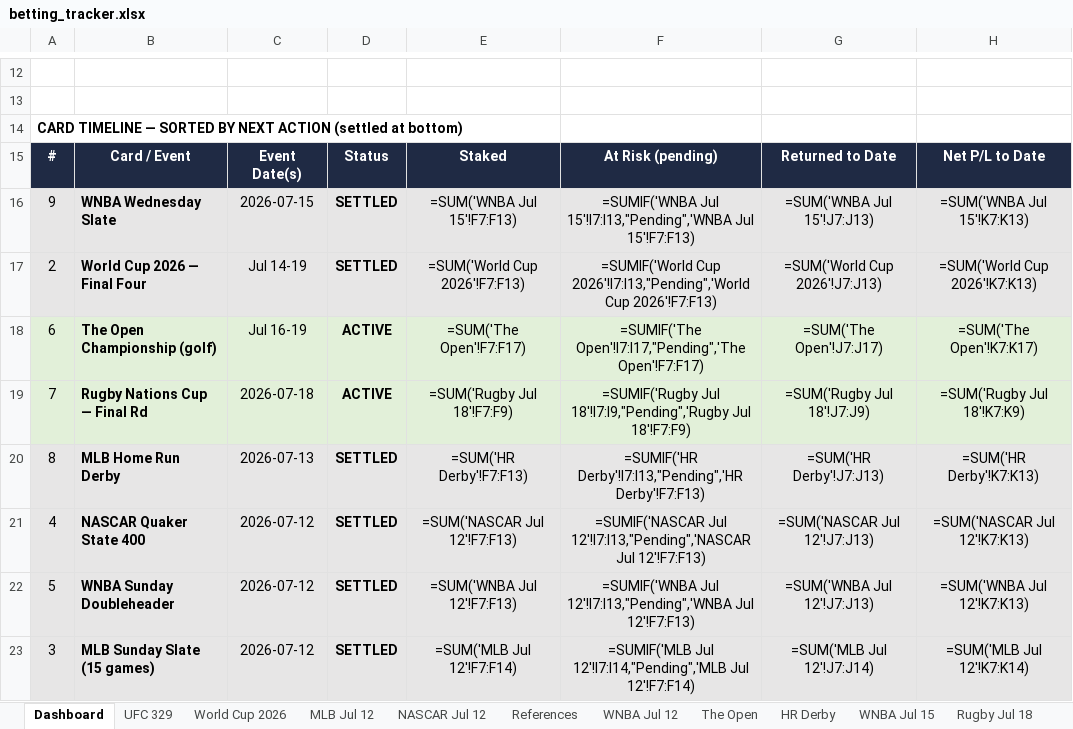
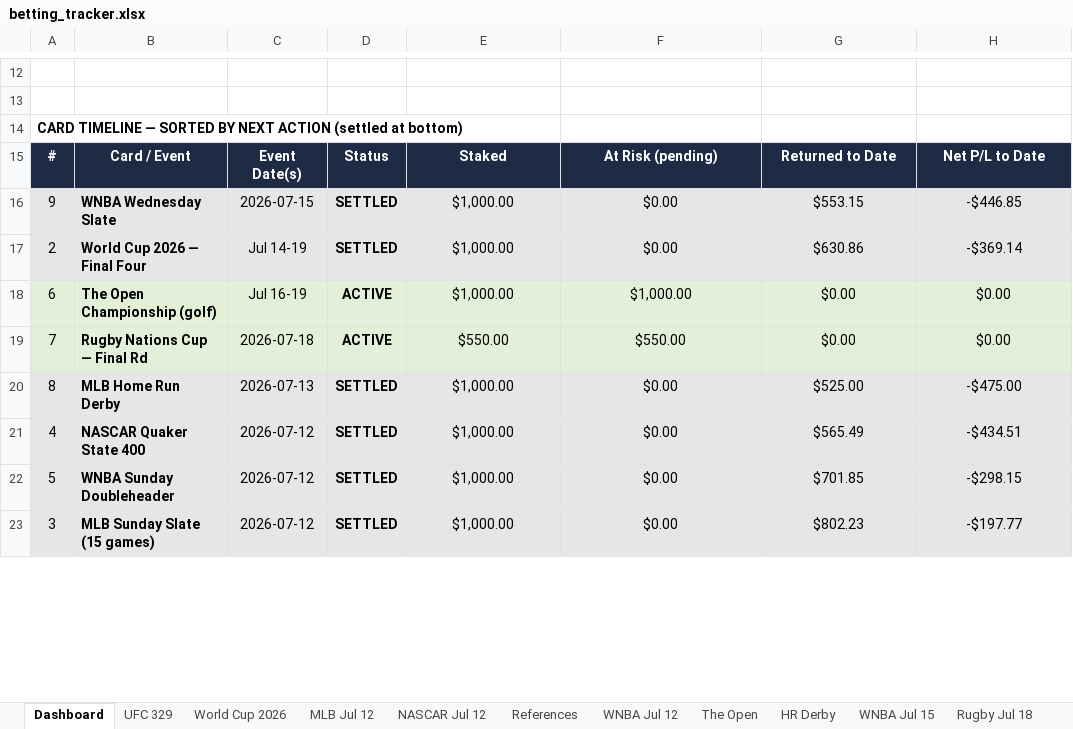
Before and after one commit to Jduchock/BettingPredictor, an Excel workbook: betting_tracker.xlsx, sheet Dashboard, drawn as a sheet; only a part is shown, gaps mark what is left out; values as stored, in another font and other column widths than the file's, no borders; formulas without a stored value are shown as written; conditional formats not drawn; the diff covers the shown part only; the diff names each change by its address in the sheet, - before the commit and + after, or states it on an @@ line.

```diff
--- a/betting_tracker.xlsx (sheet Dashboard)
+++ b/betting_tracker.xlsx (sheet Dashboard)
-E16: =SUM('WNBA Jul 15'!F7:F13)
+E16: $1,000.00
-F16: =SUMIF('WNBA Jul 15'!I7:I13,"Pending",'WNBA Jul 15'!F7:F13)
+F16: $0.00
-G16: =SUM('WNBA Jul 15'!J7:J13)
+G16: $553.15
-H16: =SUM('WNBA Jul 15'!K7:K13)
+H16: -$446.85
-E17: =SUM('World Cup 2026'!F7:F13)
+E17: $1,000.00
-F17: =SUMIF('World Cup 2026'!I7:I13,"Pending",'World Cup 2026'!F7:F13)
+F17: $0.00
-G17: =SUM('World Cup 2026'!J7:J13)
+G17: $630.86
-H17: =SUM('World Cup 2026'!K7:K13)
+H17: -$369.14
-E18: =SUM('The Open'!F7:F17)
+E18: $1,000.00
-F18: =SUMIF('The Open'!I7:I17,"Pending",'The Open'!F7:F17)
+F18: $1,000.00
-G18: =SUM('The Open'!J7:J17)
+G18: $0.00
-H18: =SUM('The Open'!K7:K17)
+H18: $0.00
-E19: =SUM('Rugby Jul 18'!F7:F9)
+E19: $550.00
-F19: =SUMIF('Rugby Jul 18'!I7:I9,"Pending",'Rugby Jul 18'!F7:F9)
+F19: $550.00
-G19: =SUM('Rugby Jul 18'!J7:J9)
+G19: $0.00
-H19: =SUM('Rugby Jul 18'!K7:K9)
+H19: $0.00
-E20: =SUM('HR Derby'!F7:F13)
+E20: $1,000.00
-F20: =SUMIF('HR Derby'!I7:I13,"Pending",'HR Derby'!F7:F13)
+F20: $0.00
-G20: =SUM('HR Derby'!J7:J13)
+G20: $525.00
-H20: =SUM('HR Derby'!K7:K13)
+H20: -$475.00
-E21: =SUM('NASCAR Jul 12'!F7:F13)
+E21: $1,000.00
-F21: =SUMIF('NASCAR Jul 12'!I7:I13,"Pending",'NASCAR Jul 12'!F7:F13)
+F21: $0.00
-G21: =SUM('NASCAR Jul 12'!J7:J13)
+G21: $565.49
-H21: =SUM('NASCAR Jul 12'!K7:K13)
+H21: -$434.51
-E22: =SUM('WNBA Jul 12'!F7:F13)
+E22: $1,000.00
-F22: =SUMIF('WNBA Jul 12'!I7:I13,"Pending",'WNBA Jul 12'!F7:F13)
+F22: $0.00
-G22: =SUM('WNBA Jul 12'!J7:J13)
+G22: $701.85
-H22: =SUM('WNBA Jul 12'!K7:K13)
+H22: -$298.15
-E23: =SUM('MLB Jul 12'!F7:F14)
+E23: $1,000.00
-F23: =SUMIF('MLB Jul 12'!I7:I14,"Pending",'MLB Jul 12'!F7:F14)
+F23: $0.00
-G23: =SUM('MLB Jul 12'!J7:J14)
+G23: $802.23
-H23: =SUM('MLB Jul 12'!K7:K14)
+H23: -$197.77
```
Also changed, not shown: 1 added row, 1 removed row and 17 edited cells elsewhere in this sheet, sheet The Open, sheet UFC 329, sheet MLB Jul 12, sheet WNBA Jul 12, sheet NASCAR Jul 12, sheet World Cup 2026, 3 more sheets, 2 other files.
